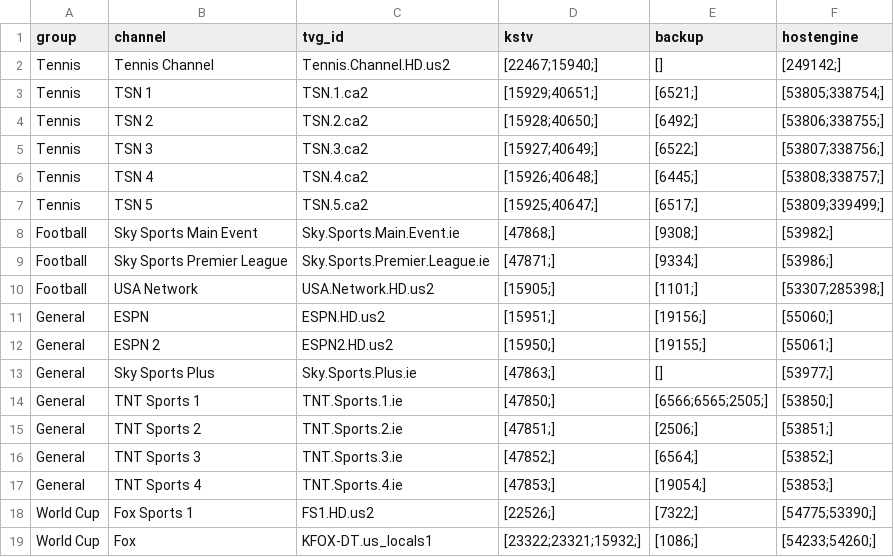
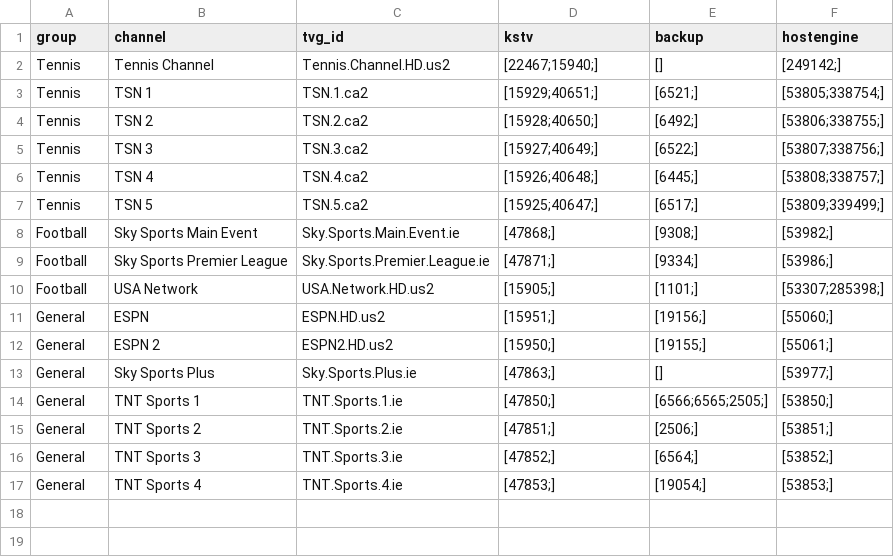
Before and after one commit to lamtung16/iptv, a CSV file: channels.csv, drawn as a sheet; the diff names each change by its address in the sheet, - before the commit and + after, or states it on an @@ line.

```diff
--- a/channels.csv
+++ b/channels.csv
-row 18: World Cup | Fox Sports 1 | FS1.HD.us2 | [22526;] | [7322;] | [54775;53390;]
-row 19: World Cup | Fox | KFOX-DT.us_locals1 | [23322;23321;15932;] | [1086;] | [54233;54260;]
```
Also changed, not shown: 2 other files.
